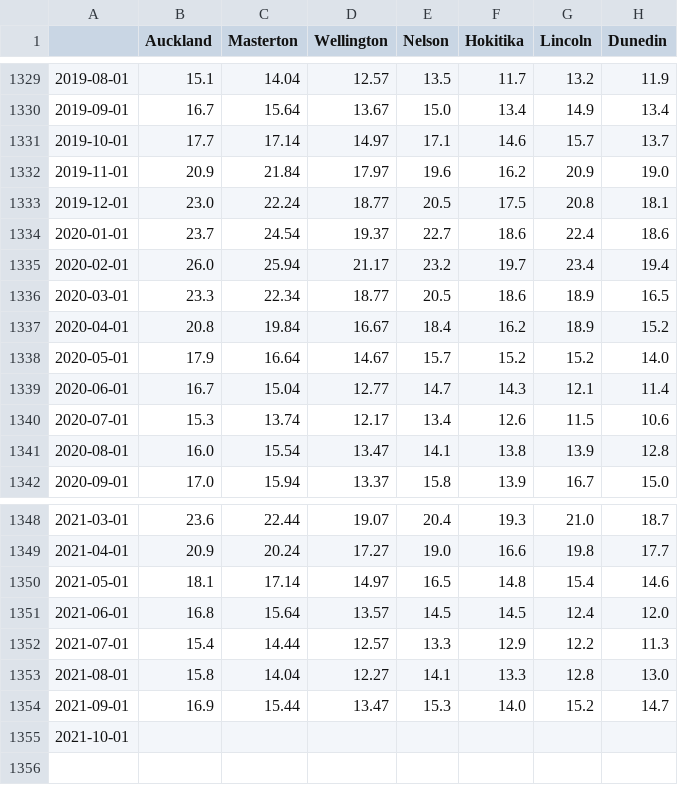
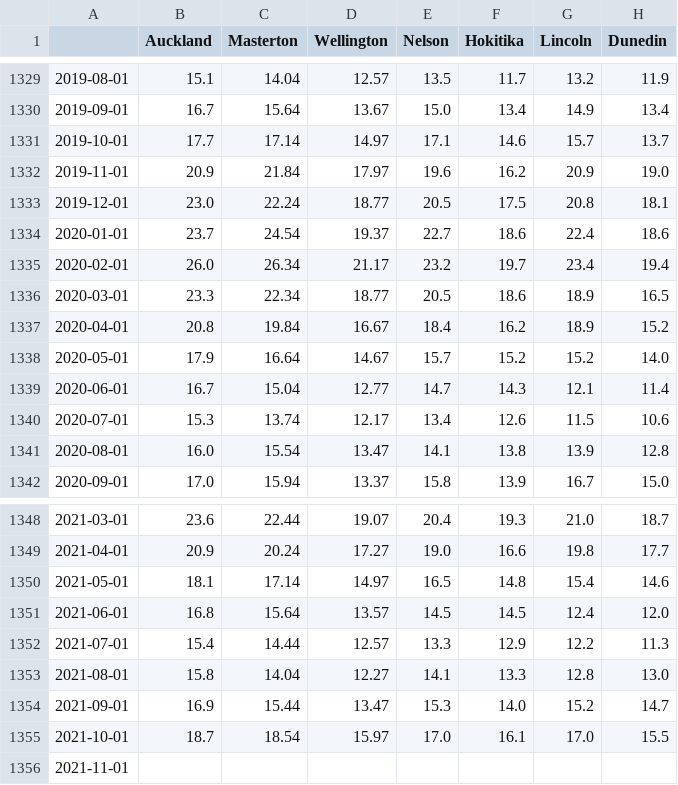
Before and after one commit to nram812/cpp, a CSV file: seven_station_series_output/data/Total_series_TMax.csv, drawn as a sheet; only a part is shown, gaps mark what is left out.

```diff
--- a/seven_station_series_output/data/Total_series_TMax.csv
+++ b/seven_station_series_output/data/Total_series_TMax.csv
@@ -1334,3 +1334,3 @@
 2020-01-01,23.7,24.54,19.37,22.7,18.6,22.4,18.6
-2020-02-01,26.0,25.94,21.17,23.2,19.7,23.4,19.4
+2020-02-01,26.0,26.34,21.17,23.2,19.7,23.4,19.4
 2020-03-01,23.3,22.34,18.77,20.5,18.6,18.9,16.5
@@ -1354,2 +1354,3 @@
 2021-09-01,16.9,15.44,13.47,15.3,14.0,15.2,14.7
-2021-10-01,,,,,,,
+2021-10-01,18.7,18.54,15.97,17.0,16.1,17.0,15.5
+2021-11-01,,,,,,,
```
Also changed, not shown: seven_station_series_output/data/AllStationMonthly_Anomalies_TMax.csv, seven_station_series_output/data/AllStationMonthly_Anomalies_TMean.csv, 5 other files.
